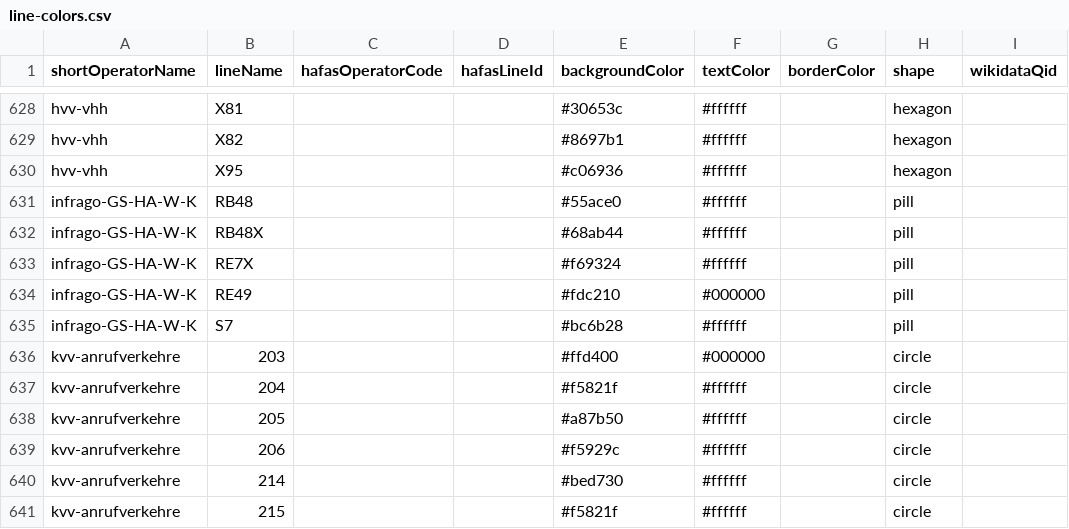
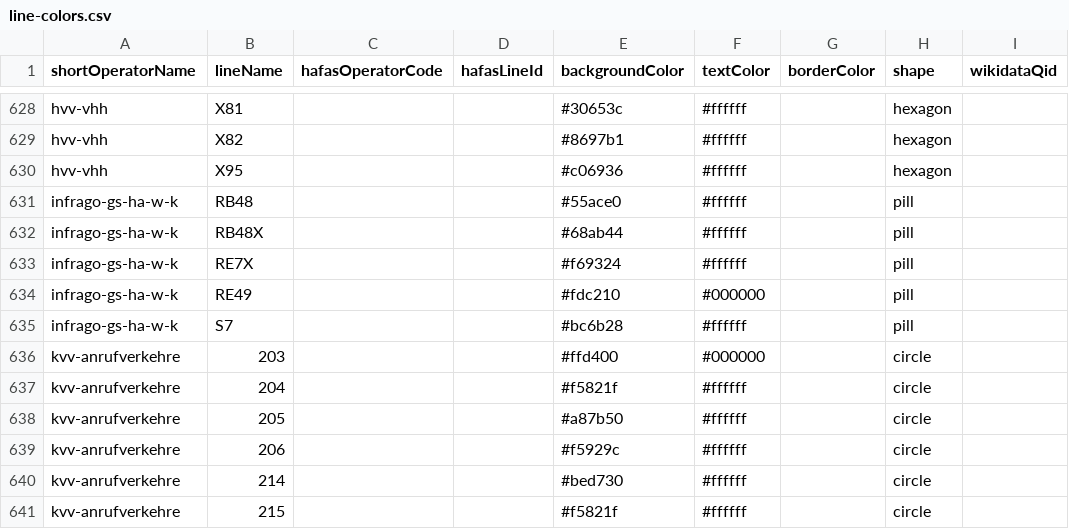
Before and after one commit to luna-cant-code/line-colors, a CSV file: line-colors.csv, drawn as a sheet; only a part is shown, gaps mark what is left out; the diff names each change by its address in the sheet, - before the commit and + after, or states it on an @@ line.

```diff
--- a/line-colors.csv
+++ b/line-colors.csv
-A631:A635 (shortOperatorName): infrago-GS-HA-W-K
+A631:A635 (shortOperatorName): infrago-gs-ha-w-k
```
Also changed, not shown: 1 other file.
